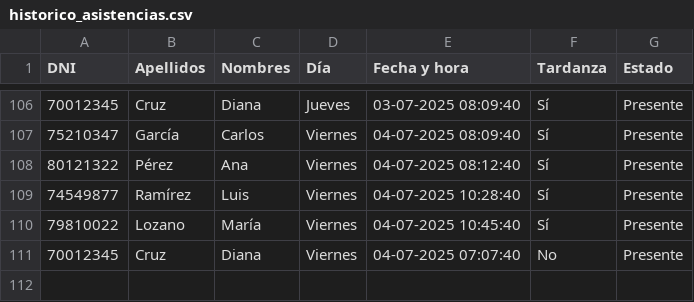
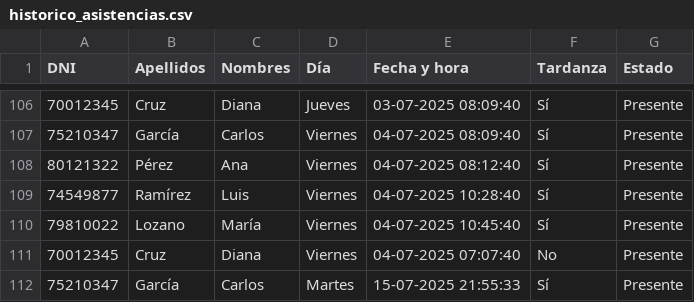
Before and after one commit to 3l4ckl19h7/proyecto-python, a CSV file: data/historico_asistencias.csv, drawn as a sheet; only a part is shown, gaps mark what is left out.

```diff
--- a/data/historico_asistencias.csv
+++ b/data/historico_asistencias.csv
@@ -111 +111,2 @@ DNI,Apellidos,Nombres,Día,Fecha y hora,Tardanza,Estado
 70012345,Cruz,Diana,Viernes,04-07-2025 07:07:40,No,Presente
+75210347,García,Carlos,Martes,15-07-2025 21:55:33,Sí,Presente
```
Also changed, not shown: 2 other files.
